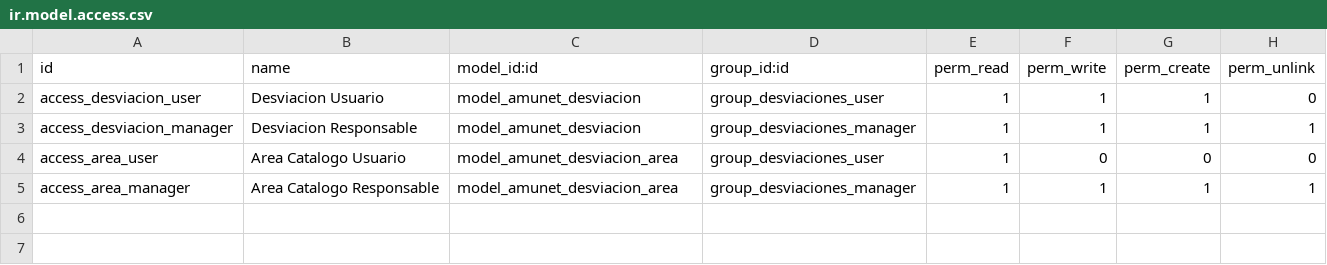
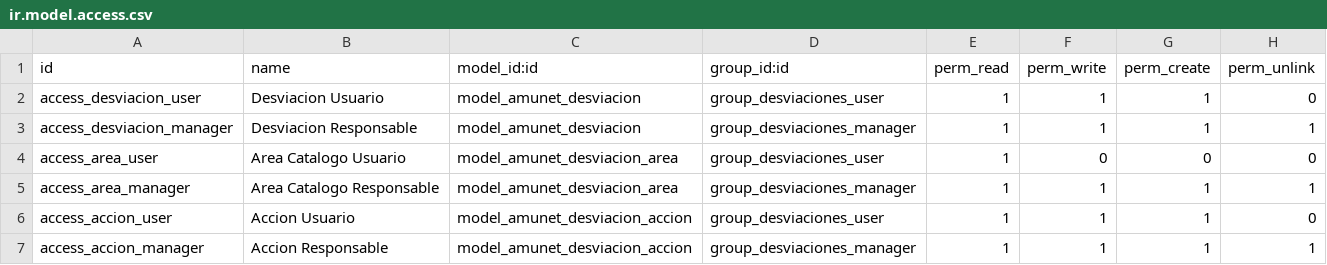
Before and after one commit to feruap/odoo-iso, a CSV file: addons/amunet_desviaciones/security/ir.model.access.csv, drawn as a sheet.

```diff
--- a/addons/amunet_desviaciones/security/ir.model.access.csv
+++ b/addons/amunet_desviaciones/security/ir.model.access.csv
@@ -5 +5,3 @@ access_area_user,Area Catalogo Usuario,model_amunet_desviacion_area,group_desvia
 access_area_manager,Area Catalogo Responsable,model_amunet_desviacion_area,group_desviaciones_manager,1,1,1,1
+access_accion_user,Accion Usuario,model_amunet_desviacion_accion,group_desviaciones_user,1,1,1,0
+access_accion_manager,Accion Responsable,model_amunet_desviacion_accion,group_desviaciones_manager,1,1,1,1
```
Also changed, not shown: 2 other files.
